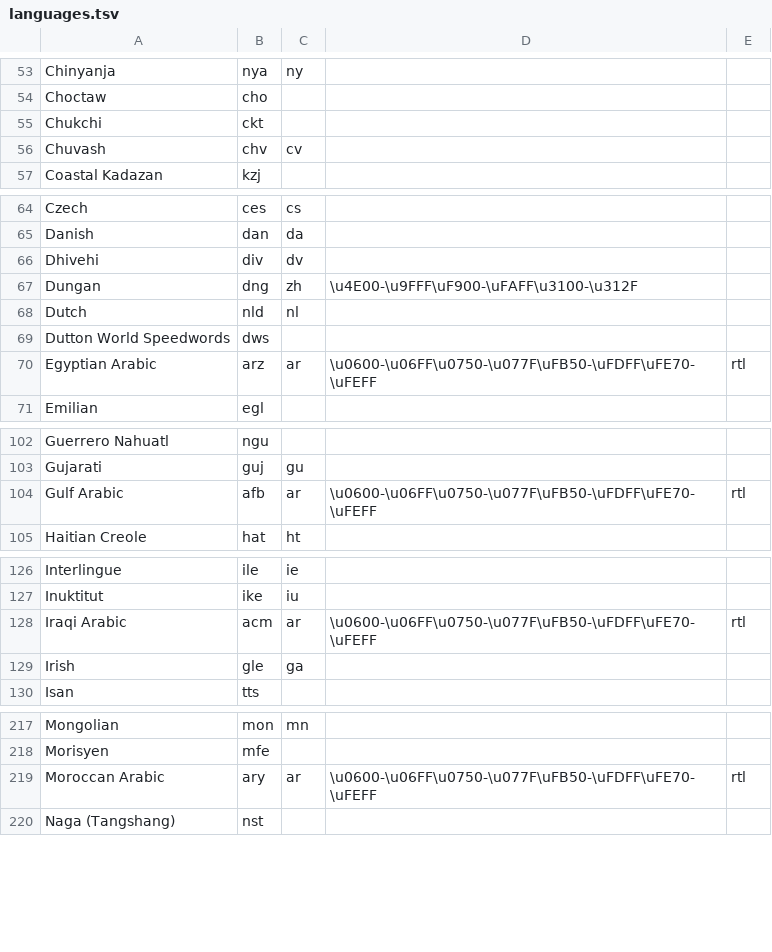
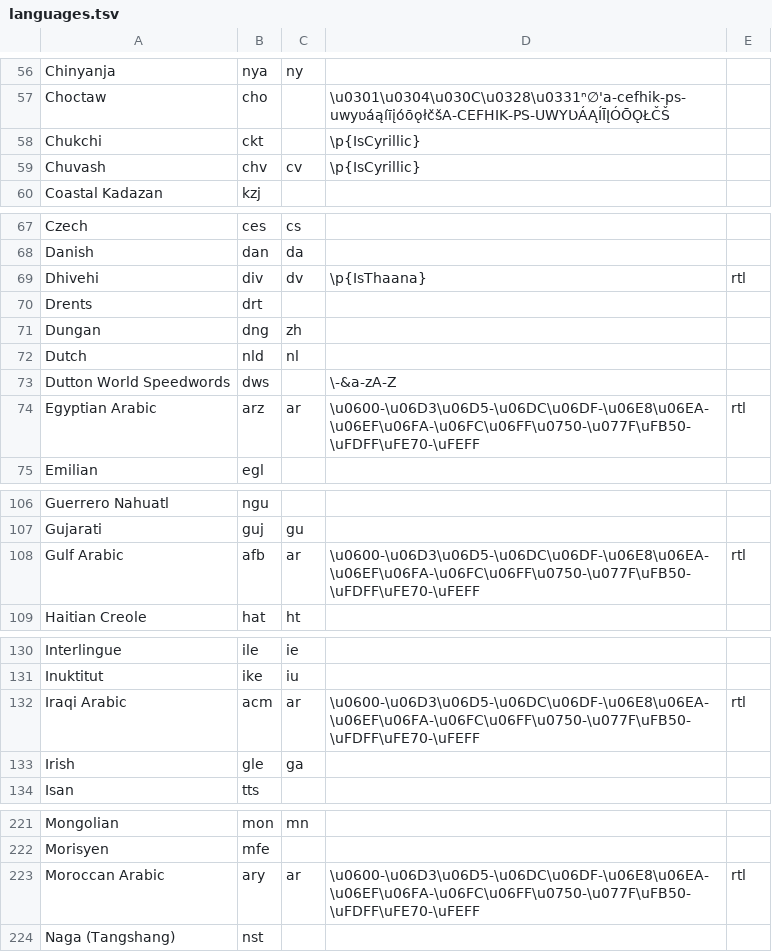
Before and after one commit to willplatt/LearnTatoeba, a TSV file: languages.tsv, drawn as a sheet; only a part is shown, gaps mark what is left out; addresses are those after the commit; the diff covers the shown part only; the diff names each change by its address in the sheet, - before the commit and + after, or states it on an @@ line.

```diff
--- a/languages.tsv
+++ b/languages.tsv
-D57: (empty)
+D57: \u0301\u0304\u030C\u0328\u0331ⁿ∅'a-cefhik-ps-uwyʋáąíīįóōǫłčšA-CEFHIK-PS-UWYƲÁĄÍĪĮÓŌǪŁČŠ
-D58:D59: (empty)
+D58:D59: \p{IsCyrillic}
-D69: (empty)
+D69: \p{IsThaana}
-E69: (empty)
+E69: rtl
+row 70: Drents | drt
-D71: \u4E00-\u9FFF\uF900-\uFAFF\u3100-\u312F
+D71: (empty)
-D73: (empty)
+D73: \-&a-zA-Z
-D74: \u0600-\u06FF\u0750-\u077F\uFB50-\uFDFF\uFE70-\uFEFF
+D74: \u0600-\u06D3\u06D5-\u06DC\u06DF-\u06E8\u06EA-\u06EF\u06FA-\u06FC\u06FF\u0750-\u077F\uFB50-\uFDFF\uFE70-\uFEFF
-D108: \u0600-\u06FF\u0750-\u077F\uFB50-\uFDFF\uFE70-\uFEFF
+D108: \u0600-\u06D3\u06D5-\u06DC\u06DF-\u06E8\u06EA-\u06EF\u06FA-\u06FC\u06FF\u0750-\u077F\uFB50-\uFDFF\uFE70-\uFEFF
-D132: \u0600-\u06FF\u0750-\u077F\uFB50-\uFDFF\uFE70-\uFEFF
+D132: \u0600-\u06D3\u06D5-\u06DC\u06DF-\u06E8\u06EA-\u06EF\u06FA-\u06FC\u06FF\u0750-\u077F\uFB50-\uFDFF\uFE70-\uFEFF
-D223: \u0600-\u06FF\u0750-\u077F\uFB50-\uFDFF\uFE70-\uFEFF
+D223: \u0600-\u06D3\u06D5-\u06DC\u06DF-\u06E8\u06EA-\u06EF\u06FA-\u06FC\u06FF\u0750-\u077F\uFB50-\uFDFF\uFE70-\uFEFF
```
Also changed, not shown: 3 added rows and 30 edited cells elsewhere in this file, 1 other file.
